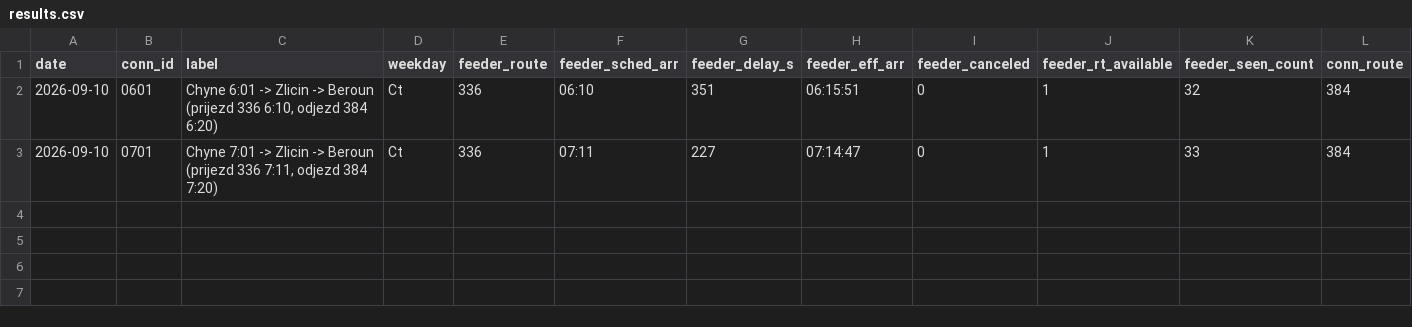
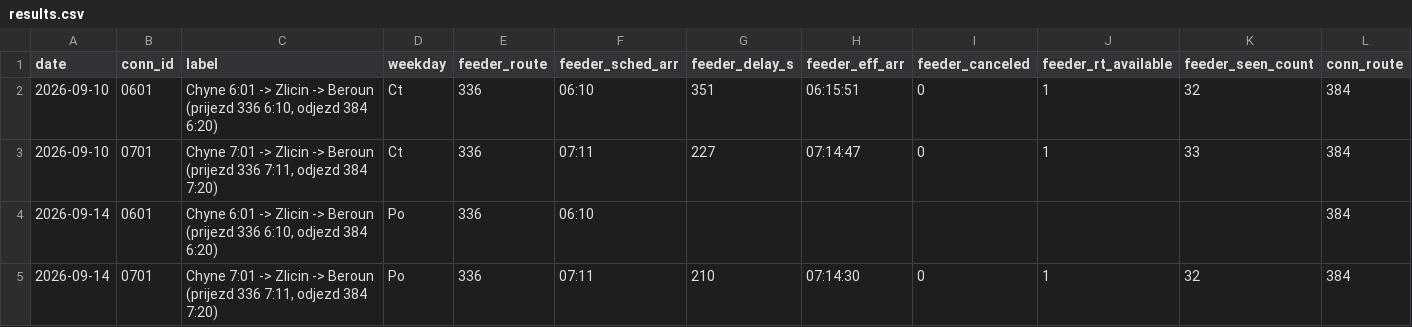
Before and after one commit to JindraKK/pid-transfer-monitor, a CSV file: data/results.csv, drawn as a sheet; only a part is shown; rows hold the shown columns only; the diff names each change by its address in the sheet, - before the commit and + after, or states it on an @@ line.

```diff
--- a/data/results.csv
+++ b/data/results.csv
+row 4: 2026-09-14 | 0601 | Chyne 6:01 -> Zlicin -> Beroun (prijezd 336 6:10, odjezd 384 6:20) | Po | 336 | 06:10 |  |  |  |  |  | 384
+row 5: 2026-09-14 | 0701 | Chyne 7:01 -> Zlicin -> Beroun (prijezd 336 7:11, odjezd 384 7:20) | Po | 336 | 07:11 | 210 | 07:14:30 | 0 | 1 | 32 | 384
```
Also changed, not shown: 1 other file.
